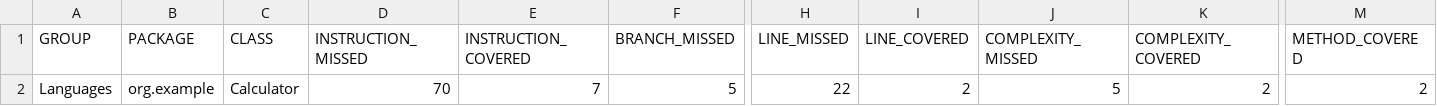
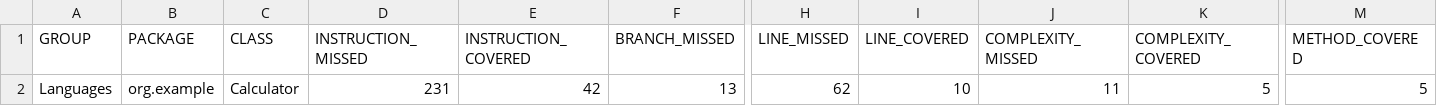
Before and after one commit to tamseelaa/languages, a CSV file: target/site/jacoco/jacoco.csv, drawn as a sheet; only a part is shown, gaps mark what is left out; the diff names each change by its address in the sheet, - before the commit and + after, or states it on an @@ line.

```diff
--- a/target/site/jacoco/jacoco.csv
+++ b/target/site/jacoco/jacoco.csv
-D2 (INSTRUCTION_MISSED): 70
+D2 (INSTRUCTION_MISSED): 231
-E2 (INSTRUCTION_COVERED): 7
+E2 (INSTRUCTION_COVERED): 42
-F2 (BRANCH_MISSED): 5
+F2 (BRANCH_MISSED): 13
-H2 (LINE_MISSED): 22
+H2 (LINE_MISSED): 62
-I2 (LINE_COVERED): 2
+I2 (LINE_COVERED): 10
-J2 (COMPLEXITY_MISSED): 5
+J2 (COMPLEXITY_MISSED): 11
-K2 (COMPLEXITY_COVERED): 2
+K2 (COMPLEXITY_COVERED): 5
-M2 (METHOD_COVERED): 2
+M2 (METHOD_COVERED): 5
```
Also changed, not shown: 27 other files.
